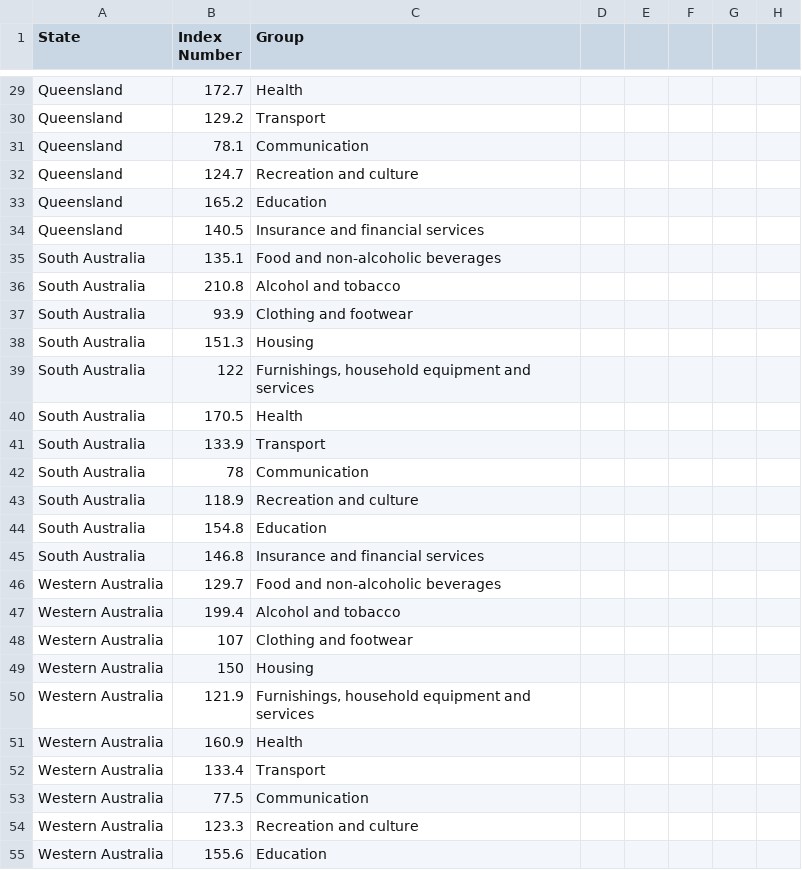
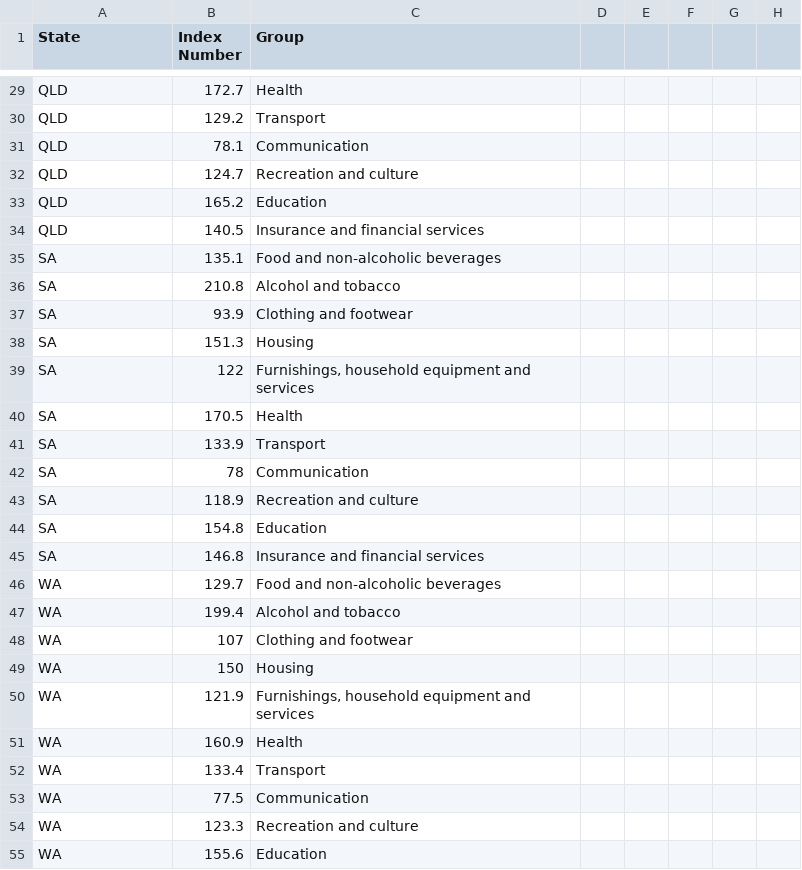
Before and after one commit to tzdu/FIT3179, a CSV file: vis2/data/stacked_bar_chart.csv, drawn as a sheet; only a part is shown, gaps mark what is left out; the diff covers the shown part only; the diff names each change by its address in the sheet, - before the commit and + after, or states it on an @@ line.

```diff
--- a/vis2/data/stacked_bar_chart.csv
+++ b/vis2/data/stacked_bar_chart.csv
-A29:A34 (State): Queensland
+A29:A34 (State): QLD
-A35:A45 (State): South Australia
+A35:A45 (State): SA
-A46:A55 (State): Western Australia
+A46:A55 (State): WA
```
Also changed, not shown: 64 edited cells elsewhere in this file.
